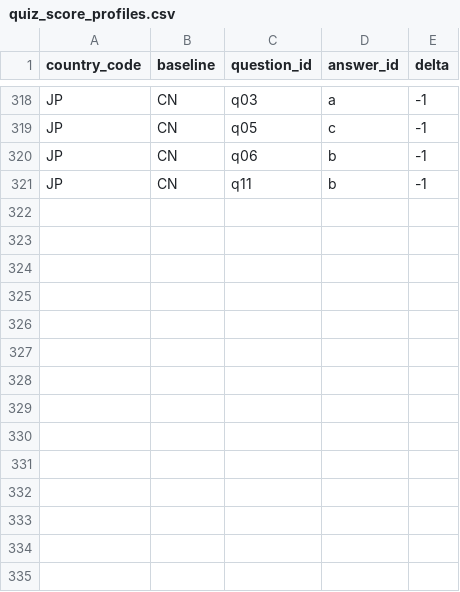
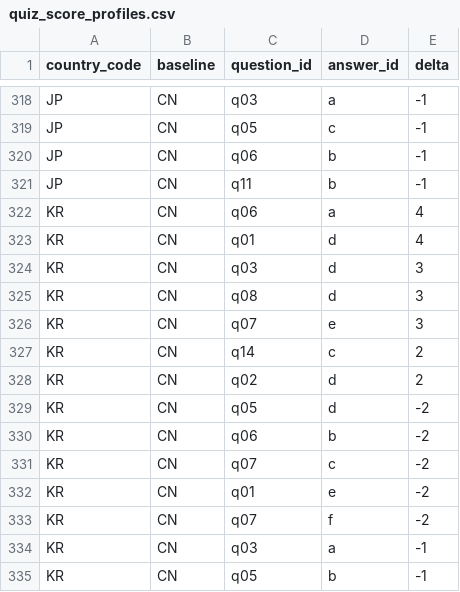
Before and after one commit to nicolas-trente-ans/le-monde-des-contrats-sociaux, a CSV file: public/assets/data/quiz_score_profiles.csv, drawn as a sheet; only a part is shown, gaps mark what is left out; the diff names each change by its address in the sheet, - before the commit and + after, or states it on an @@ line.

```diff
--- a/public/assets/data/quiz_score_profiles.csv
+++ b/public/assets/data/quiz_score_profiles.csv
+row 322: KR | CN | q06 | a | 4
+row 323: KR | CN | q01 | d | 4
+row 324: KR | CN | q03 | d | 3
+row 325: KR | CN | q08 | d | 3
+row 326: KR | CN | q07 | e | 3
+row 327: KR | CN | q14 | c | 2
+row 328: KR | CN | q02 | d | 2
+row 329: KR | CN | q05 | d | -2
+row 330: KR | CN | q06 | b | -2
+row 331: KR | CN | q07 | c | -2
+row 332: KR | CN | q01 | e | -2
+row 333: KR | CN | q07 | f | -2
+row 334: KR | CN | q03 | a | -1
+row 335: KR | CN | q05 | b | -1
```
Also changed, not shown: public/assets/data/Localization.csv, public/assets/data/countries.csv, 2 other files.
